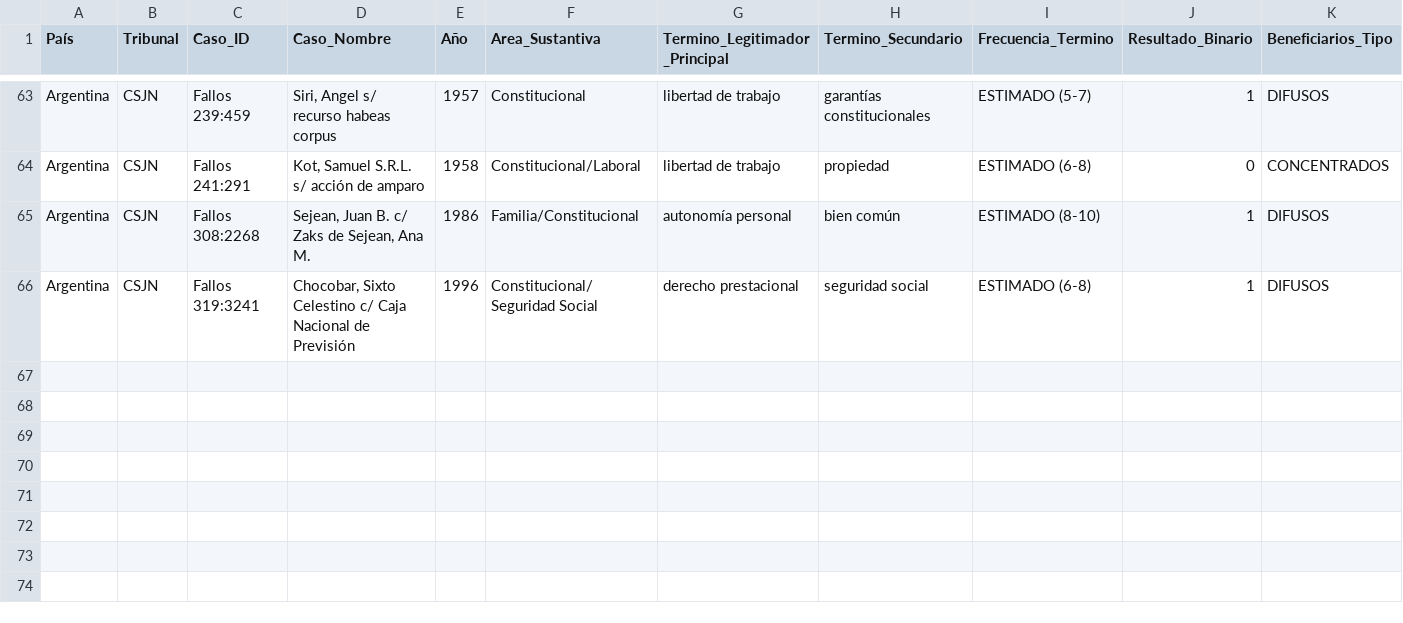
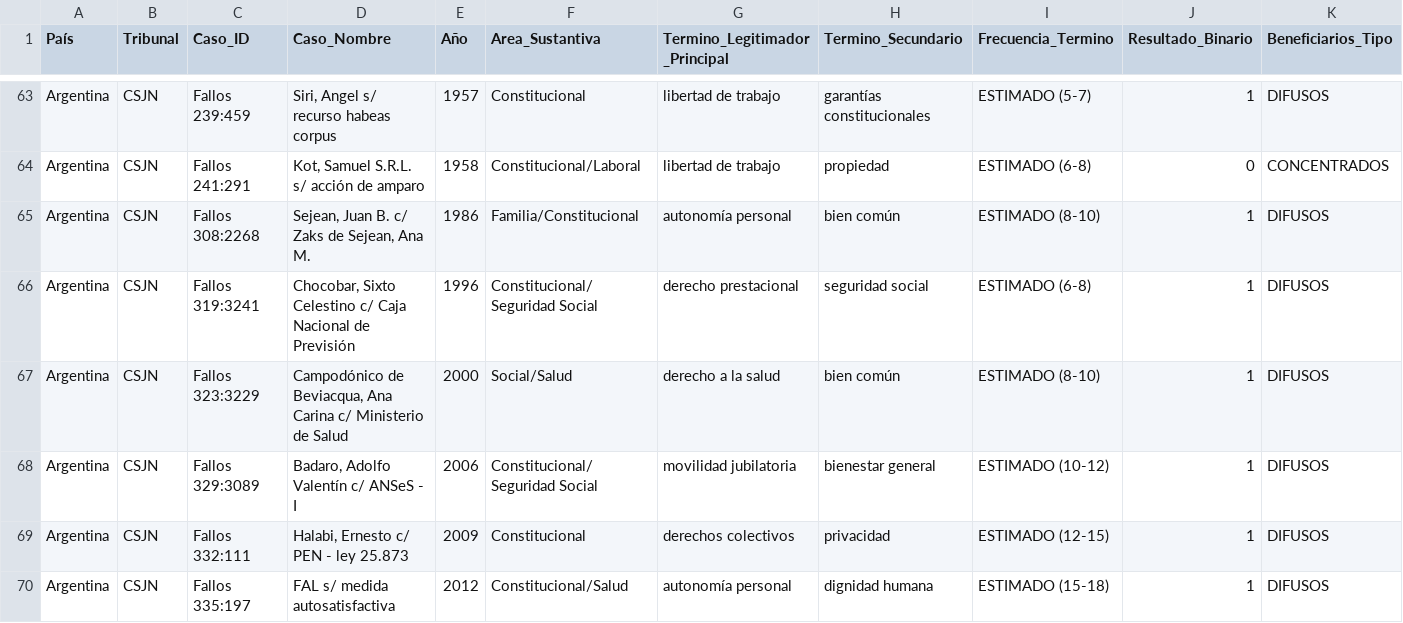
Before and after one commit to adrianlerer/bien-comun-bienestar-general, a CSV file: data/processed/corpus_latam_FASE1_estructura.csv, drawn as a sheet; only a part is shown, gaps mark what is left out; rows hold the shown columns only; the diff names each change by its address in the sheet, - before the commit and + after, or states it on an @@ line.

Commit message:
feat(prompt-2.1): add 4 CSJN social rights cases (Campodónico health + Badaro pensions + Halabi class action + FAL abortion)

```diff
--- a/data/processed/corpus_latam_FASE1_estructura.csv
+++ b/data/processed/corpus_latam_FASE1_estructura.csv
+row 67: Argentina | CSJN | Fallos 323:3229 | Campodónico de Beviacqua, Ana Carina c/ Ministerio de Salud | 2000 | Social/Salud | derecho a la salud | bien común | ESTIMADO (8-10) | 1 | DIFUSOS
+row 68: Argentina | CSJN | Fallos 329:3089 | Badaro, Adolfo Valentín c/ ANSeS - I | 2006 | Constitucional/Seguridad Social | movilidad jubilatoria | bienestar general | ESTIMADO (10-12) | 1 | DIFUSOS
+row 69: Argentina | CSJN | Fallos 332:111 | Halabi, Ernesto c/ PEN - ley 25.873 | 2009 | Constitucional | derechos colectivos | privacidad | ESTIMADO (12-15) | 1 | DIFUSOS
+row 70: Argentina | CSJN | Fallos 335:197 | FAL s/ medida autosatisfactiva | 2012 | Constitucional/Salud | autonomía personal | dignidad humana | ESTIMADO (15-18) | 1 | DIFUSOS
```
